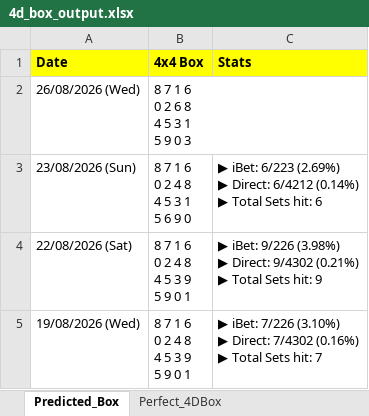
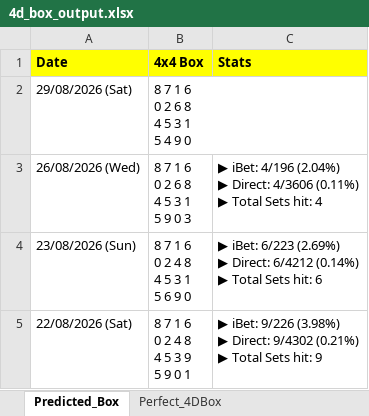
Before and after one commit to apiusage/sg-4d-json, an Excel workbook: 4d_box_output.xlsx, sheet Predicted_Box, drawn as a sheet; only a part is shown; the shorter side is filled out with more unchanged rows; values as stored, in another font and other column widths than the file's, no borders; addresses are those after the commit; ↵ is a line break in a cell; the diff names each change by its address in the sheet, - before the commit and + after, or states it on an @@ line.

```diff
--- a/4d_box_output.xlsx (sheet Predicted_Box)
+++ b/4d_box_output.xlsx (sheet Predicted_Box)
+row 2: 29/08/2026 (Sat) | 8 7 1 6 ↵ 0 2 6 8 ↵ 4 5 3 1 ↵ 5 4 9 0
-C3 (Stats): (empty)
+C3 (Stats): ▶ iBet: 4/196 (2.04%) ↵ ▶ Direct: 4/3606 (0.11%) ↵ ▶ Total Sets hit: 4
```
Also changed, not shown: sheet Perfect_4DBox, 1 other file.
